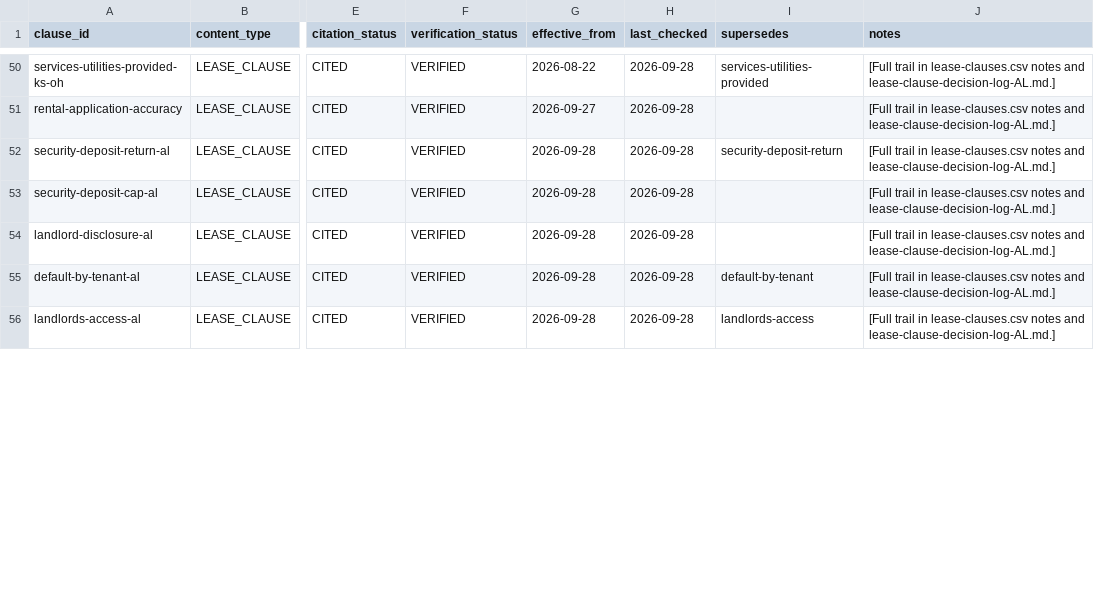
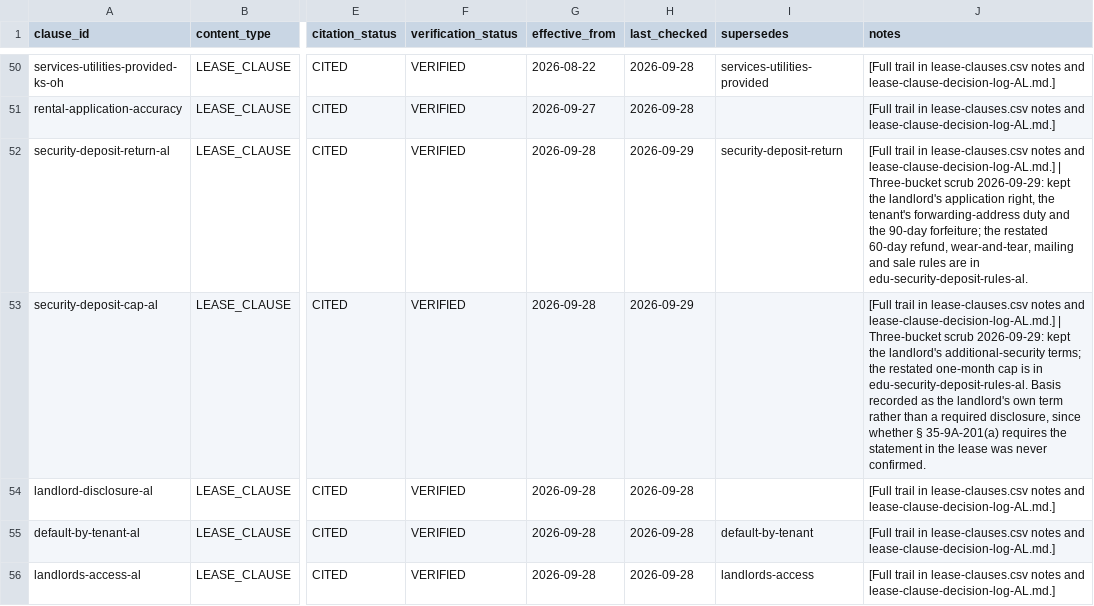
Before and after one commit to tsteinbaugh/property-manager-landlord-app, a CSV file: lease-clause-citations-AL.csv, drawn as a sheet; only a part is shown, gaps mark what is left out; the diff covers the shown part only; the diff names each change by its address in the sheet, - before the commit and + after, or states it on an @@ line.

```diff
--- a/lease-clause-citations-AL.csv
+++ b/lease-clause-citations-AL.csv
-H52:H53 (last_checked): 2026-09-28
+H52:H53 (last_checked): 2026-09-29
-J52 (notes): …and lease-clause-decision-log-AL.md.]
+J52 (notes): …and lease-clause-decision-log-AL.md.] | Three-bucket scrub 2026-09-29: kept the landlord's application right, the tenant's forwarding-address duty and the 90-day forfeiture; the restated 60-day refund, wear-and-tear, mailing and sale rules are in edu-security-deposit-rules-al.
-J53 (notes): …and lease-clause-decision-log-AL.md.]
+J53 (notes): …and lease-clause-decision-log-AL.md.] | Three-bucket scrub 2026-09-29: kept the landlord's additional-security terms; the restated one-month cap is in edu-security-deposit-rules-al. Basis recorded as the landlord's own term rather than a required disclosure, since whether § 35-9A-201(a) requires the statement in the lease was never confirmed.
```
Also changed, not shown: 8 edited cells elsewhere in this file, lease-clause-citations-AZ.csv, lease-clause-citations-GA.csv, 26 other files.
